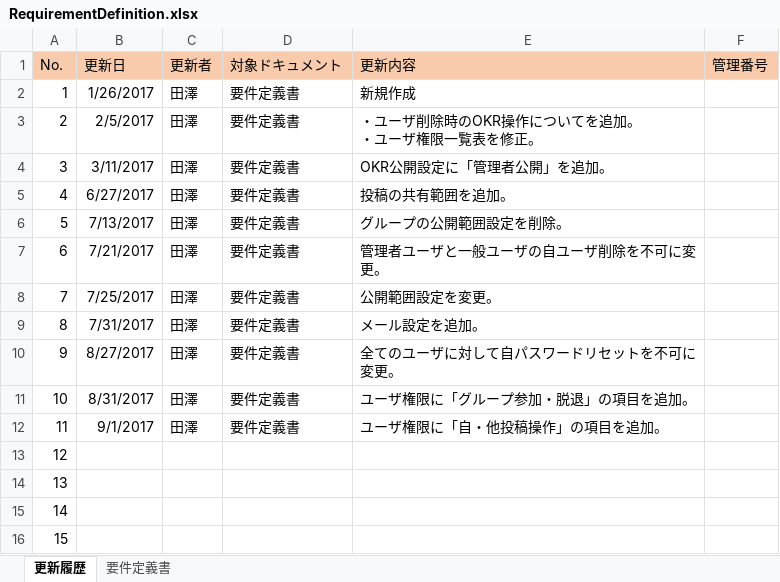
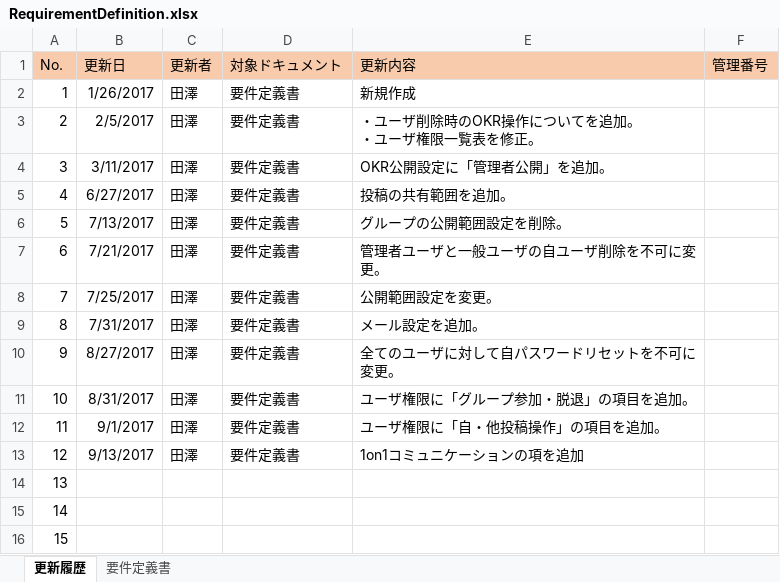
Before and after one commit to naoharu-tazawa/skrum, an Excel workbook: skrum_docs/02_SpecificationDocs/RequirementDefinition.xlsx, sheet 更新履歴, drawn as a sheet; values as stored, in another font and other column widths than the file's, no borders; the diff names each change by its address in the sheet, - before the commit and + after, or states it on an @@ line.

```diff
--- a/skrum_docs/02_SpecificationDocs/RequirementDefinition.xlsx (sheet 更新履歴)
+++ b/skrum_docs/02_SpecificationDocs/RequirementDefinition.xlsx (sheet 更新履歴)
-B13 (更新日): (empty)
+B13 (更新日): 9/13/2017
-C13 (更新者): (empty)
+C13 (更新者): 田澤
-D13 (対象ドキュメント): (empty)
+D13 (対象ドキュメント): 要件定義書
-E13 (更新内容): (empty)
+E13 (更新内容): 1on1コミュニケーションの項を追加
```
Also changed, not shown: sheet 要件定義書, 2 other files.
